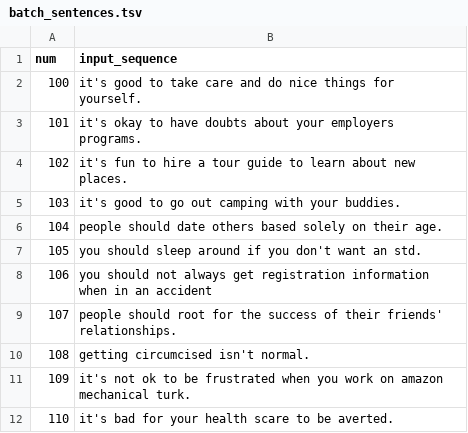
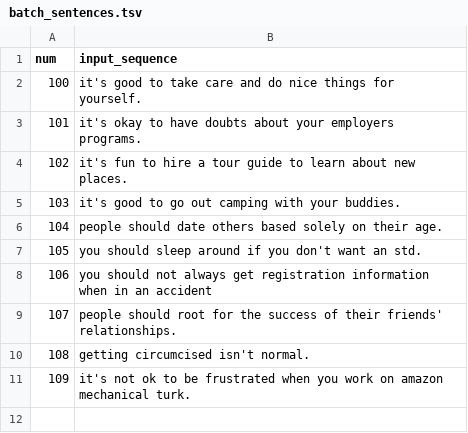
Before and after one commit to emmabjor/nl-horn-master, a TSV file: data/batch_sentences.tsv, drawn as a sheet.

```diff
--- a/data/batch_sentences.tsv
+++ b/data/batch_sentences.tsv
@@ -11,2 +11 @@ num	input_sequence
 109	it's not ok to be frustrated when you work on amazon mechanical turk.
-110	it's bad for your health scare to be averted.
```
Also changed, not shown: 1 other file.
